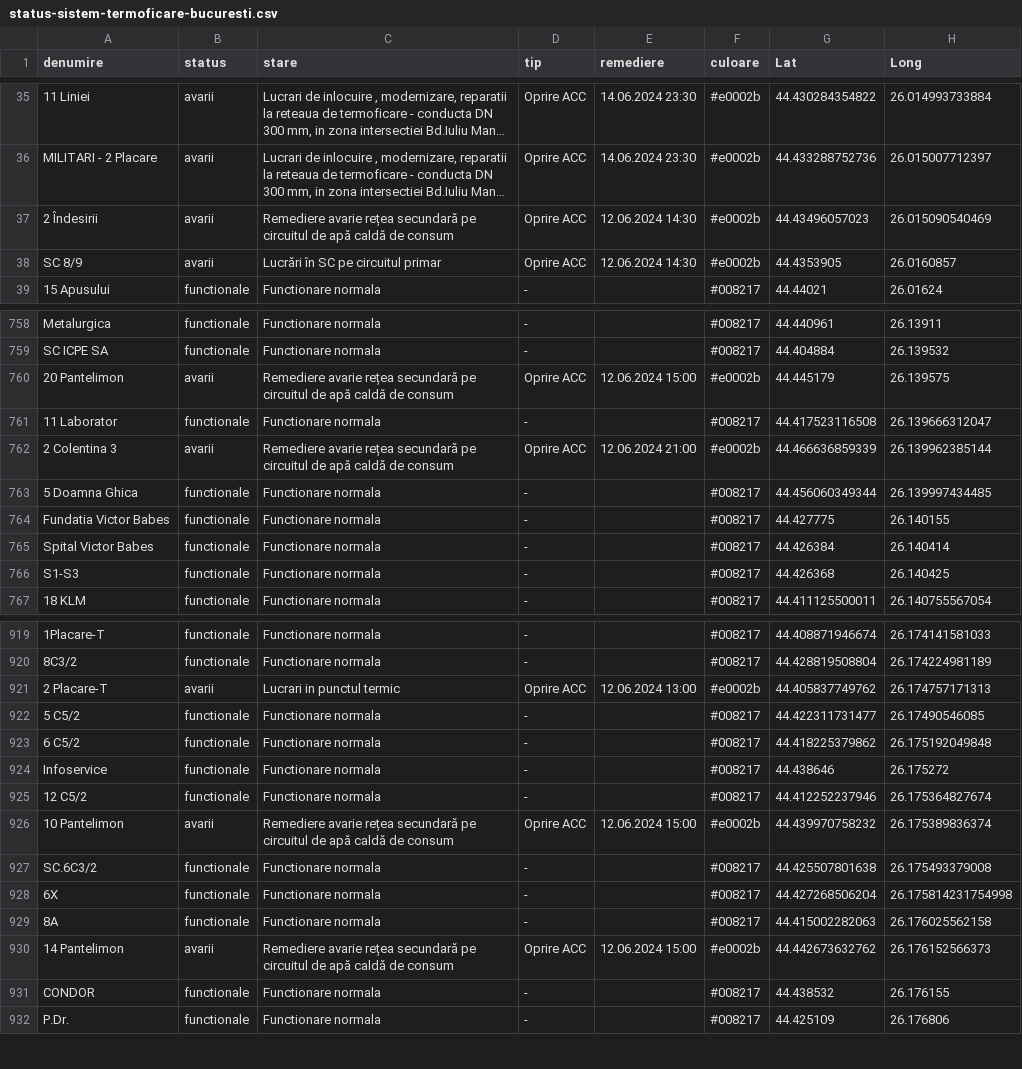
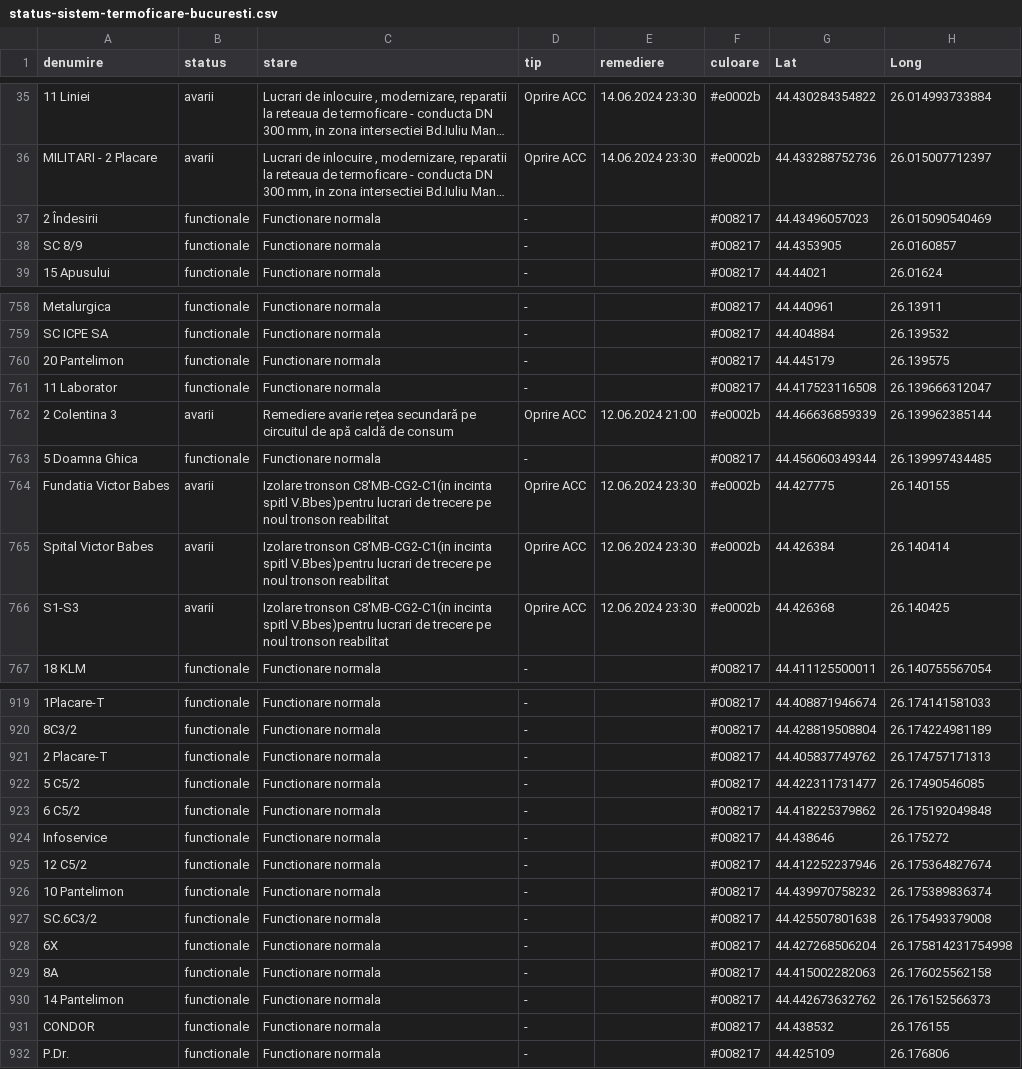
Before and after one commit to gov2-ro/prometeu, a CSV file: data/cmteb/status-sistem-termoficare-bucuresti.csv, drawn as a sheet; only a part is shown, gaps mark what is left out; long unchanged cells end in …; the diff covers the shown part only; the diff names each change by its address in the sheet, - before the commit and + after, or states it on an @@ line.

```diff
--- a/data/cmteb/status-sistem-termoficare-bucuresti.csv
+++ b/data/cmteb/status-sistem-termoficare-bucuresti.csv
-B37:B38 (status): avarii
+B37:B38 (status): functionale
-C37 (stare): Remediere avarie rețea secundară pe circuitul de apă caldă de consum
+C37 (stare): Functionare normala
-D37:D38 (tip): Oprire ACC
+D37:D38 (tip): -
-E37:E38 (remediere): 12.06.2024 14:30
+E37:E38 (remediere): (empty)
-F37:F38 (culoare): #e0002b
+F37:F38 (culoare): #008217
-C38 (stare): Lucrări în SC pe circuitul primar
+C38 (stare): Functionare normala
-B760 (status): avarii
+B760 (status): functionale
-C760 (stare): Remediere avarie rețea secundară pe circuitul de apă caldă de consum
+C760 (stare): Functionare normala
-D760 (tip): Oprire ACC
+D760 (tip): -
-E760 (remediere): 12.06.2024 15:00
+E760 (remediere): (empty)
-F760 (culoare): #e0002b
+F760 (culoare): #008217
-B764:B766 (status): functionale
+B764:B766 (status): avarii
-C764:C766 (stare): Functionare normala
+C764:C766 (stare): Izolare tronson C8'MB-CG2-C1(in incinta spitl V.Bbes)pentru lucrari de trecere pe noul tronson reabilitat
-D764:D766 (tip): -
+D764:D766 (tip): Oprire ACC
-E764:E766 (remediere): (empty)
+E764:E766 (remediere): 12.06.2024 23:30
-F764:F766 (culoare): #008217
+F764:F766 (culoare): #e0002b
-B921 (status): avarii
+B921 (status): functionale
-C921 (stare): Lucrari in punctul termic
+C921 (stare): Functionare normala
-D921 (tip): Oprire ACC
+D921 (tip): -
-E921 (remediere): 12.06.2024 13:00
+E921 (remediere): (empty)
-F921 (culoare): #e0002b
+F921 (culoare): #008217
-B926 (status): avarii
+B926 (status): functionale
-C926 (stare): Remediere avarie rețea secundară pe circuitul de apă caldă de consum
+C926 (stare): Functionare normala
-D926 (tip): Oprire ACC
+D926 (tip): -
-E926 (remediere): 12.06.2024 15:00
+E926 (remediere): (empty)
-F926 (culoare): #e0002b
+F926 (culoare): #008217
-B930 (status): avarii
+B930 (status): functionale
-C930 (stare): Remediere avarie rețea secundară pe circuitul de apă caldă de consum
+C930 (stare): Functionare normala
-D930 (tip): Oprire ACC
+D930 (tip): -
-E930 (remediere): 12.06.2024 15:00
+E930 (remediere): (empty)
-F930 (culoare): #e0002b
+F930 (culoare): #008217
```
Also changed, not shown: 77 edited cells elsewhere in this file, data/andnet/csv/11-lucrări-de-scurtă-durată.csv, data/andnet/csv/lucrari.csv, 23 other files.
